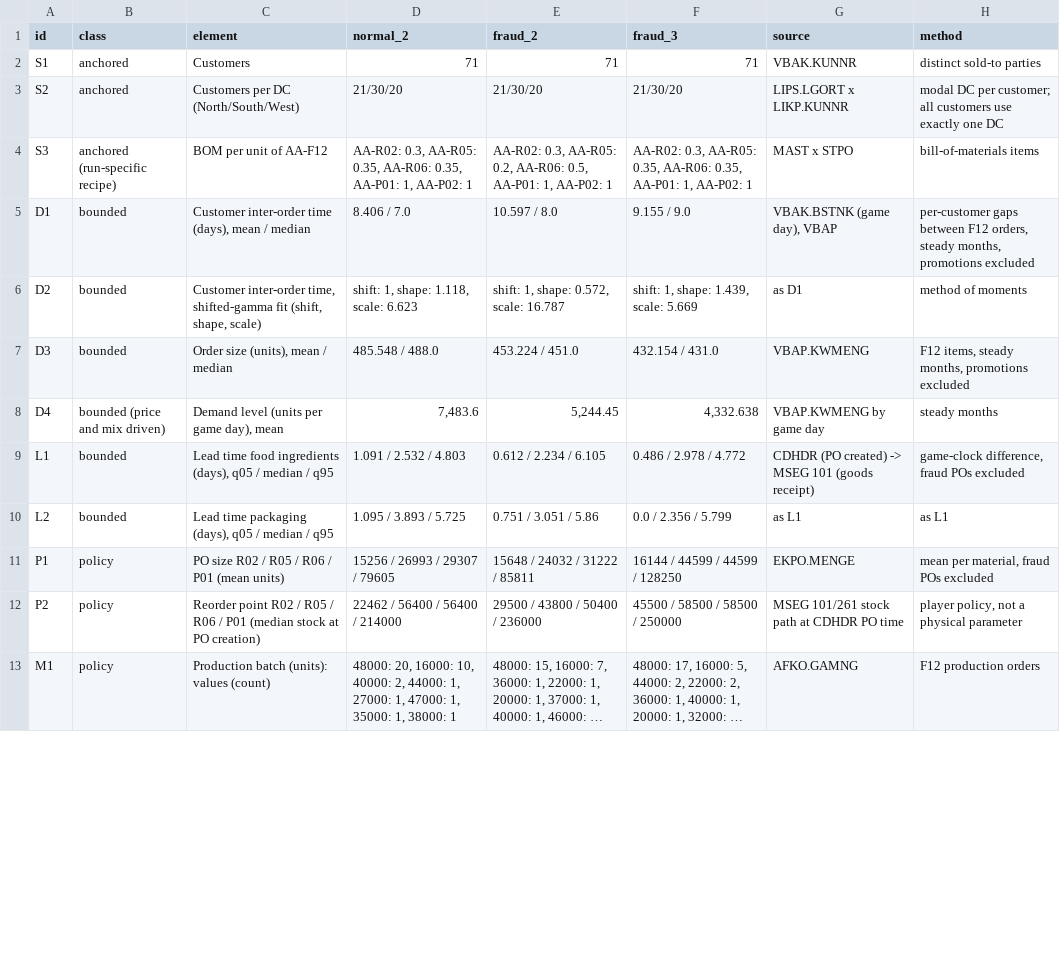
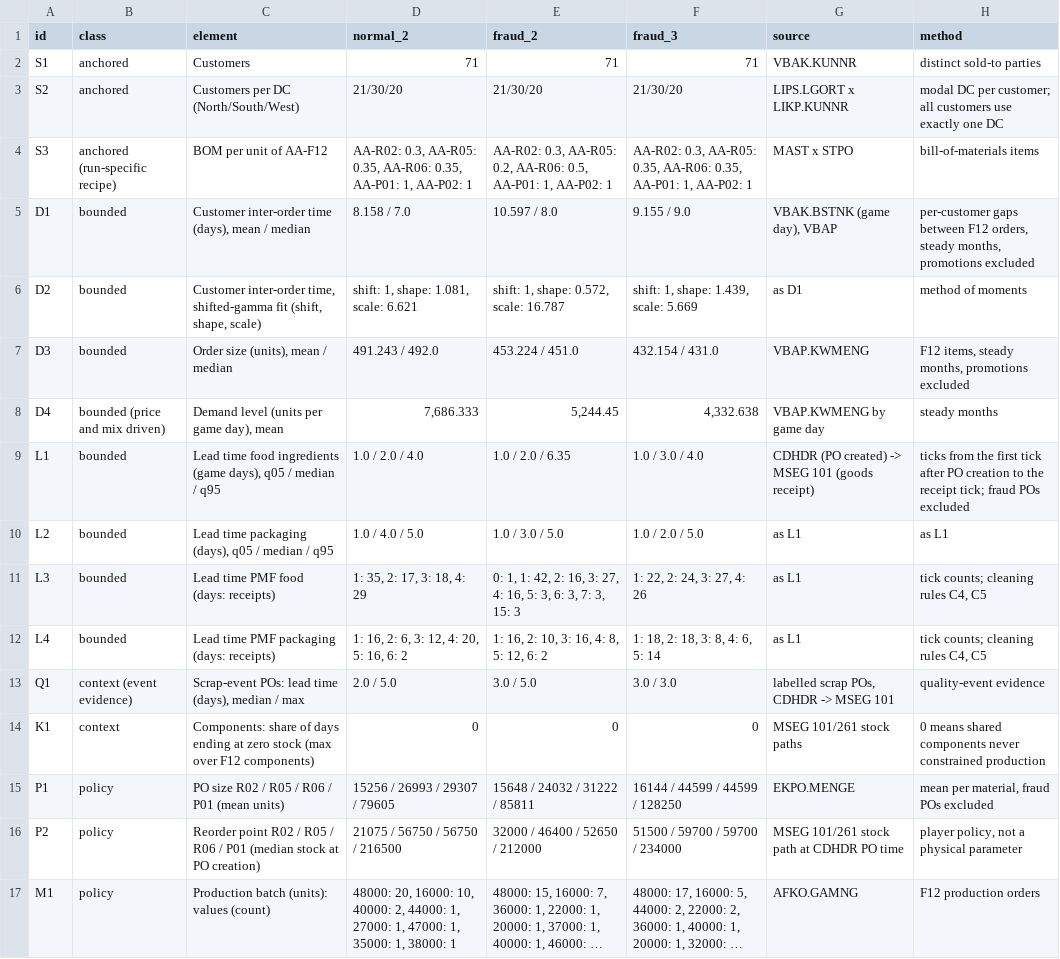
Before and after one commit to AhmadSalameh1/ASINCOM, a CSV file: data/calibration/evidence_ledger.csv, drawn as a sheet; only a part is shown; long unchanged cells end in …; addresses are those after the commit; the diff covers the shown part only; the diff names each change by its address in the sheet, - before the commit and + after, or states it on an @@ line.

```diff
--- a/data/calibration/evidence_ledger.csv
+++ b/data/calibration/evidence_ledger.csv
-D5 (normal_2): 8.406 / 7.0
+D5 (normal_2): 8.158 / 7.0
-D6 (normal_2): shift: 1, shape: 1.118, scale: 6.623
+D6 (normal_2): shift: 1, shape: 1.081, scale: 6.621
-D7 (normal_2): 485.548 / 488.0
+D7 (normal_2): 491.243 / 492.0
-D8 (normal_2): 7,483.6
+D8 (normal_2): 7,686.333
-C9 (element): …food ingredients (days), q05 /…
+C9 (element): …food ingredients (game days), q05 /…
-D9 (normal_2): 1.091 / 2.532 / 4.803
+D9 (normal_2): 1.0 / 2.0 / 4.0
-E9 (fraud_2): 0.612 / 2.234 / 6.105
+E9 (fraud_2): 1.0 / 2.0 / 6.35
-F9 (fraud_3): 0.486 / 2.978 / 4.772
+F9 (fraud_3): 1.0 / 3.0 / 4.0
-H9 (method): game-clock difference, fraud POs…
+H9 (method): ticks from the first tick after PO creation to the receipt tick; fraud POs…
-D10 (normal_2): 1.095 / 3.893 / 5.725
+D10 (normal_2): 1.0 / 4.0 / 5.0
-E10 (fraud_2): 0.751 / 3.051 / 5.86
+E10 (fraud_2): 1.0 / 3.0 / 5.0
-F10 (fraud_3): 0.0 / 2.356 / 5.799
+F10 (fraud_3): 1.0 / 2.0 / 5.0
+row 11: L3 | bounded | Lead time PMF food (days: receipts) | 1: 35, 2: 17, 3: 18, 4: 29 | 0: 1, 1: 42, 2: 16, 3: 27, 4: 16, 5: 3, 6: 3, 7: 3, 15: 3 | 1: 22, 2: 24, 3: 27, 4: 26 | as L1 | tick counts; cleaning rules C4, C5
+row 12: L4 | bounded | Lead time PMF packaging (days: receipts) | 1: 16, 2: 6, 3: 12, 4: 20, 5: 16, 6: 2 | 1: 16, 2: 10, 3: 16, 4: 8, 5: 12, 6: 2 | 1: 18, 2: 18, 3: 8, 4: 6, 5: 14 | as L1 | tick counts; cleaning rules C4, C5
+row 13: Q1 | context (event evidence) | Scrap-event POs: lead time (days), median / max | 2.0 / 5.0 | 3.0 / 5.0 | 3.0 / 3.0 | labelled scrap POs, CDHDR -> MSEG 101 | quality-event evidence
+row 14: K1 | context | Components: share of days ending at zero stock (max over F12 components) | 0 | 0 | 0 | MSEG 101/261 stock paths | 0 means shared components never constrained production
-D16 (normal_2): 22462 / 56400 / 56400 / 214000
+D16 (normal_2): 21075 / 56750 / 56750 / 216500
-E16 (fraud_2): 29500 / 43800 / 50400 / 236000
+E16 (fraud_2): 32000 / 46400 / 52650 / 212000
-F16 (fraud_3): 45500 / 58500 / 58500 / 250000
+F16 (fraud_3): 51500 / 59700 / 59700 / 234000
```
Also changed, not shown: 5 added rows and 11 edited cells elsewhere in this file, 8 other files.
